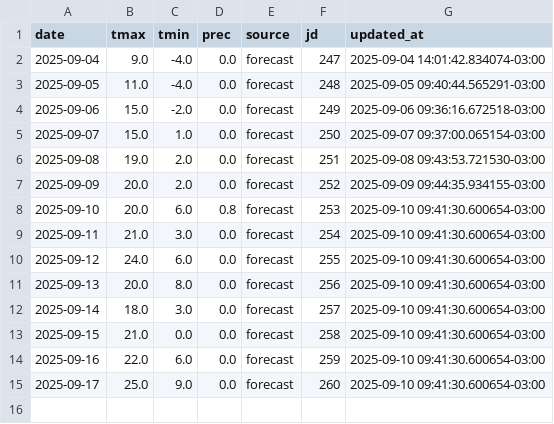
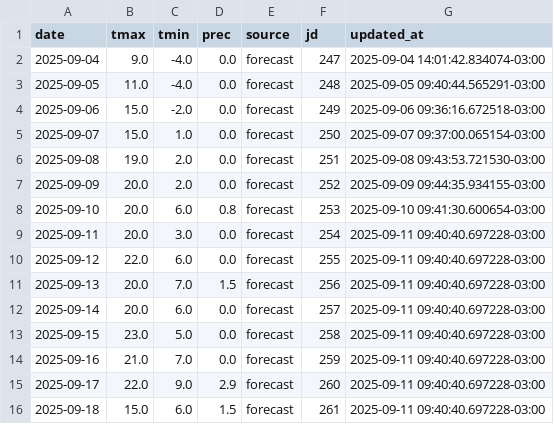
Before and after one commit to PREDWEEM/AVEFA2, a CSV file: data/meteo_daily.csv, drawn as a sheet.

```diff
--- a/data/meteo_daily.csv
+++ b/data/meteo_daily.csv
@@ -8,8 +8,9 @@ date,tmax,tmin,prec,source,jd,updated_at
 2025-09-10,20.0,6.0,0.8,forecast,253,2025-09-10 09:41:30.600654-03:00
-2025-09-11,21.0,3.0,0.0,forecast,254,2025-09-10 09:41:30.600654-03:00
-2025-09-12,24.0,6.0,0.0,forecast,255,2025-09-10 09:41:30.600654-03:00
-2025-09-13,20.0,8.0,0.0,forecast,256,2025-09-10 09:41:30.600654-03:00
-2025-09-14,18.0,3.0,0.0,forecast,257,2025-09-10 09:41:30.600654-03:00
-2025-09-15,21.0,0.0,0.0,forecast,258,2025-09-10 09:41:30.600654-03:00
-2025-09-16,22.0,6.0,0.0,forecast,259,2025-09-10 09:41:30.600654-03:00
-2025-09-17,25.0,9.0,0.0,forecast,260,2025-09-10 09:41:30.600654-03:00
+2025-09-11,20.0,3.0,0.0,forecast,254,2025-09-11 09:40:40.697228-03:00
+2025-09-12,22.0,6.0,0.0,forecast,255,2025-09-11 09:40:40.697228-03:00
+2025-09-13,20.0,7.0,1.5,forecast,256,2025-09-11 09:40:40.697228-03:00
+2025-09-14,20.0,6.0,0.0,forecast,257,2025-09-11 09:40:40.697228-03:00
+2025-09-15,23.0,5.0,0.0,forecast,258,2025-09-11 09:40:40.697228-03:00
+2025-09-16,21.0,7.0,0.0,forecast,259,2025-09-11 09:40:40.697228-03:00
+2025-09-17,22.0,9.0,2.9,forecast,260,2025-09-11 09:40:40.697228-03:00
+2025-09-18,15.0,6.0,1.5,forecast,261,2025-09-11 09:40:40.697228-03:00
```
